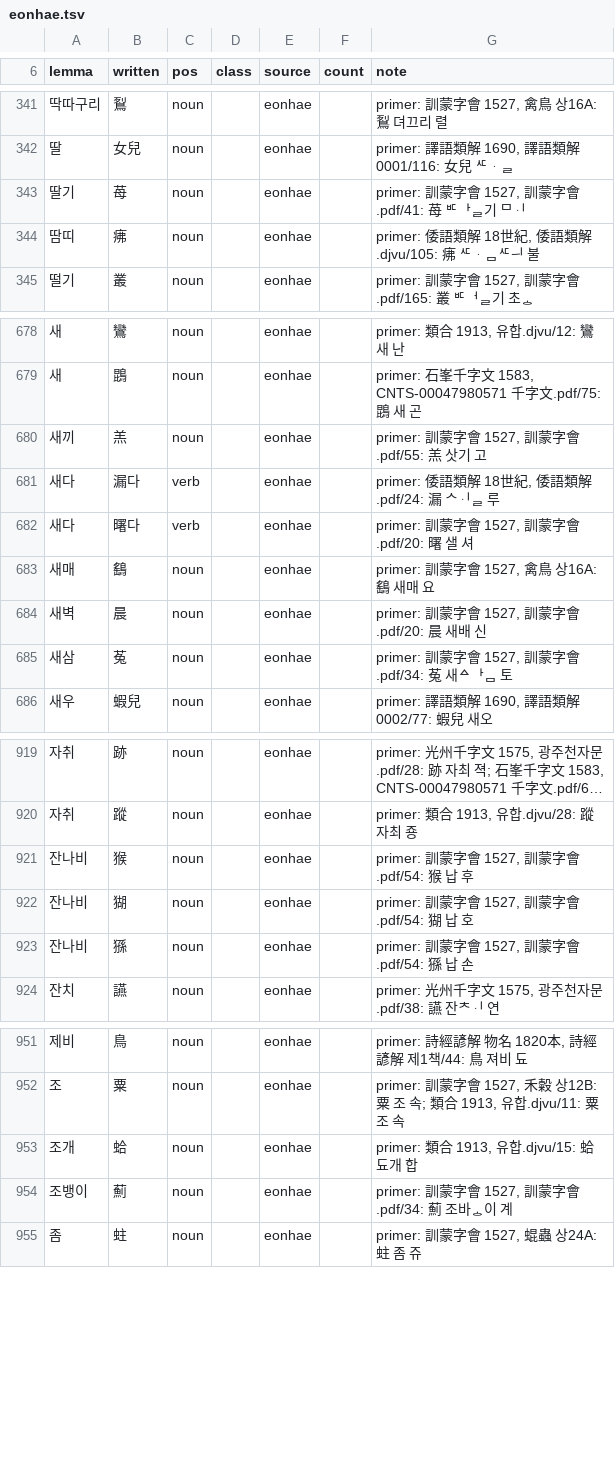
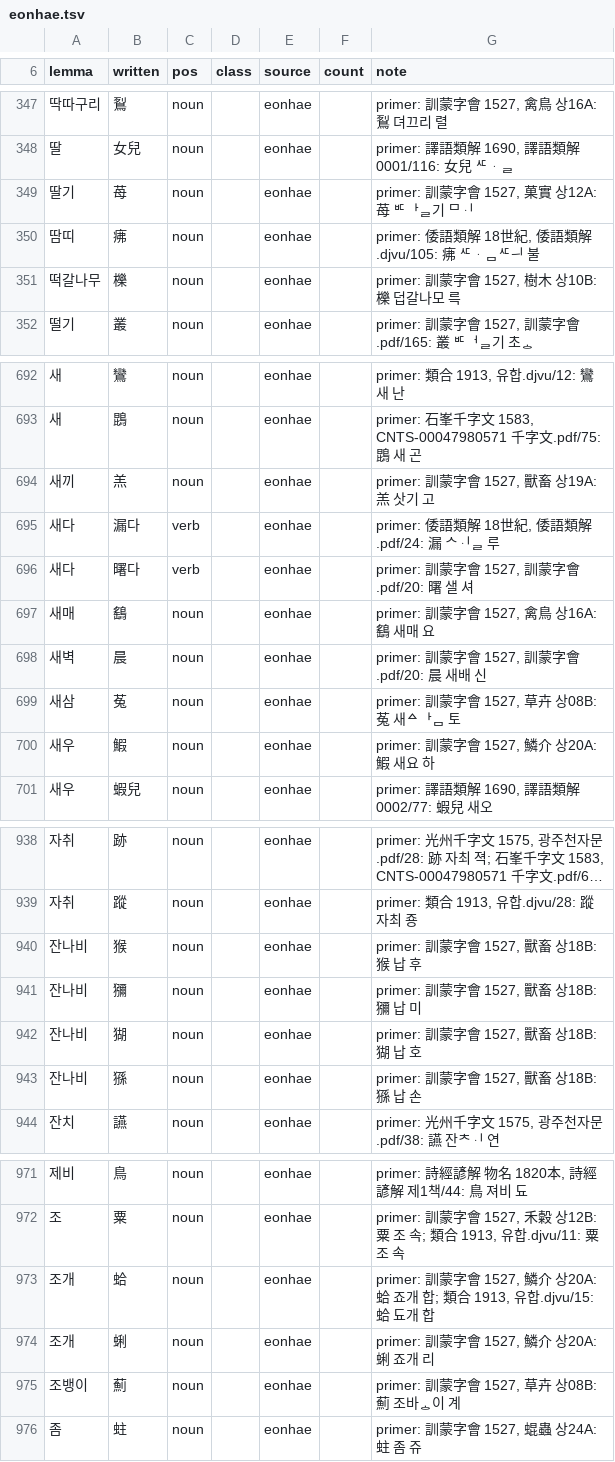
Before and after one commit to mkpoli/seokdok, a TSV file: dict/eonhae.tsv, drawn as a sheet; only a part is shown, gaps mark what is left out; long unchanged cells end in …; the diff covers the shown part only.

Commit message:
fix(dict): read the 訓蒙字會 sections printed without a Wikt link

```diff
--- a/dict/eonhae.tsv
+++ b/dict/eonhae.tsv
@@ -342,4 +348,5 @@ lemma	written	pos	class	source	count	note
 딸	女兒	noun		eonhae		primer: 譯語類解 1690, 譯語類解 0001/116: 女兒 ᄯᆞᆯ
-딸기	苺	noun		eonhae		primer: 訓蒙字會 1527, 訓蒙字會.pdf/41: 苺 ᄠᅡᆯ기 ᄆᆡ
+딸기	苺	noun		eonhae		primer: 訓蒙字會 1527, 菓實 상12A: 苺 ᄠᅡᆯ기 ᄆᆡ
 땀띠	疿	noun		eonhae		primer: 倭語類解 18世紀, 倭語類解.djvu/105: 疿 ᄯᆞᆷᄯᅴ 불
+떡갈나무	櫟	noun		eonhae		primer: 訓蒙字會 1527, 樹木 상10B: 櫟 덥갈나모 륵
 떨기	叢	noun		eonhae		primer: 訓蒙字會 1527, 訓蒙字會.pdf/165: 叢 ᄠᅥᆯ기 초ᇰ
@@ -679,3 +693,3 @@ lemma	written	pos	class	source	count	note
 새	鵾	noun		eonhae		primer: 石峯千字文 1583, CNTS-00047980571 千字文.pdf/75: 鵾 새 곤
-새끼	羔	noun		eonhae		primer: 訓蒙字會 1527, 訓蒙字會.pdf/55: 羔 삿기 고
+새끼	羔	noun		eonhae		primer: 訓蒙字會 1527, 獸畜 상19A: 羔 삿기 고
 새다	漏다	verb		eonhae		primer: 倭語類解 18世紀, 倭語類解.pdf/24: 漏 ᄉᆡᆯ 루
@@ -684,3 +698,4 @@ lemma	written	pos	class	source	count	note
 새벽	晨	noun		eonhae		primer: 訓蒙字會 1527, 訓蒙字會.pdf/20: 晨 새배 신
-새삼	菟	noun		eonhae		primer: 訓蒙字會 1527, 訓蒙字會.pdf/34: 菟 새ᅀᅡᆷ 토
+새삼	菟	noun		eonhae		primer: 訓蒙字會 1527, 草卉 상08B: 菟 새ᅀᅡᆷ 토
+새우	鰕	noun		eonhae		primer: 訓蒙字會 1527, 鱗介 상20A: 鰕 새요 하
 새우	蝦兒	noun		eonhae		primer: 譯語類解 1690, 譯語類解 0002/77: 蝦兒 새오
@@ -920,5 +939,6 @@ lemma	written	pos	class	source	count	note
 자취	蹤	noun		eonhae		primer: 類合 1913, 유합.djvu/28: 蹤 자최 죵
-잔나비	猴	noun		eonhae		primer: 訓蒙字會 1527, 訓蒙字會.pdf/54: 猴 납 후
-잔나비	猢	noun		eonhae		primer: 訓蒙字會 1527, 訓蒙字會.pdf/54: 猢 납 호
-잔나비	猻	noun		eonhae		primer: 訓蒙字會 1527, 訓蒙字會.pdf/54: 猻 납 손
+잔나비	猴	noun		eonhae		primer: 訓蒙字會 1527, 獸畜 상18B: 猴 납 후
+잔나비	獼	noun		eonhae		primer: 訓蒙字會 1527, 獸畜 상18B: 獼 납 미
+잔나비	猢	noun		eonhae		primer: 訓蒙字會 1527, 獸畜 상18B: 猢 납 호
+잔나비	猻	noun		eonhae		primer: 訓蒙字會 1527, 獸畜 상18B: 猻 납 손
 잔치	讌	noun		eonhae		primer: 光州千字文 1575, 광주천자문.pdf/38: 讌 잔ᄎᆡ 연
@@ -952,4 +972,5 @@ lemma	written	pos	class	source	count	note
 조	粟	noun		eonhae		primer: 訓蒙字會 1527, 禾糓 상12B: 粟 조 속; 類合 1913, 유합.djvu/11: 粟 조 속
-조개	蛤	noun		eonhae		primer: 類合 1913, 유합.djvu/15: 蛤 됴개 합
-조뱅이	薊	noun		eonhae		primer: 訓蒙字會 1527, 訓蒙字會.pdf/34: 薊 조바ᇰ이 계
+조개	蛤	noun		eonhae		primer: 訓蒙字會 1527, 鱗介 상20A: 蛤 죠개 합; 類合 1913, 유합.djvu/15: 蛤 됴개 합
+조개	蜊	noun		eonhae		primer: 訓蒙字會 1527, 鱗介 상20A: 蜊 죠개 리
+조뱅이	薊	noun		eonhae		primer: 訓蒙字會 1527, 草卉 상08B: 薊 조바ᇰ이 계
 좀	蛀	noun		eonhae		primer: 訓蒙字會 1527, 蜫蟲 상24A: 蛀 좀 쥬
```
Also changed, not shown: 19 added rows and 45 edited cells elsewhere in this file, 1 other file.
